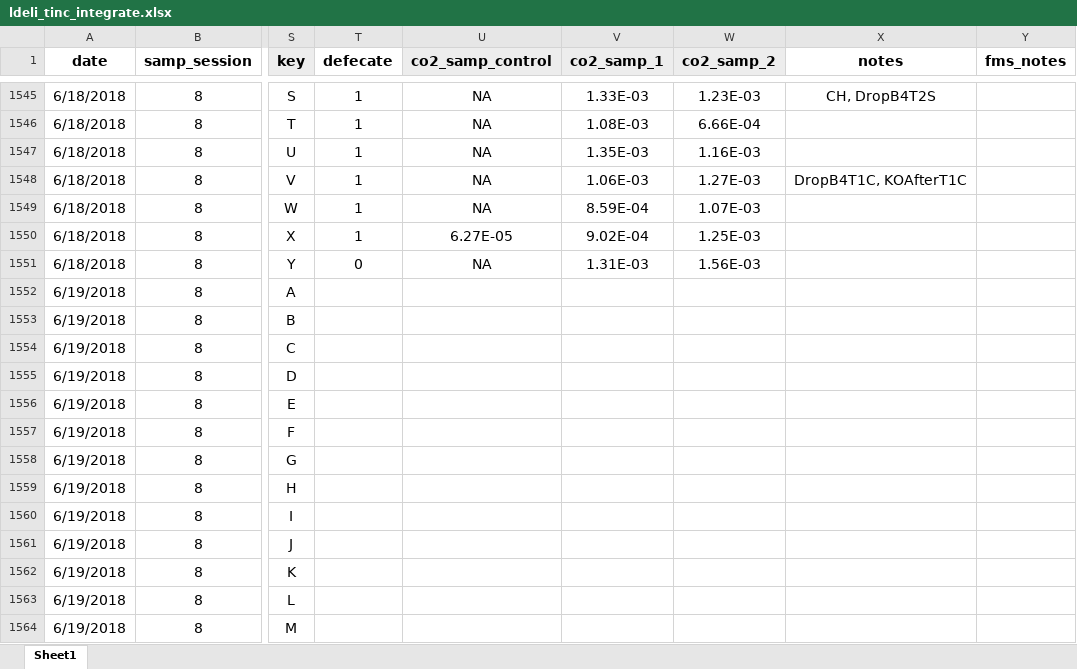
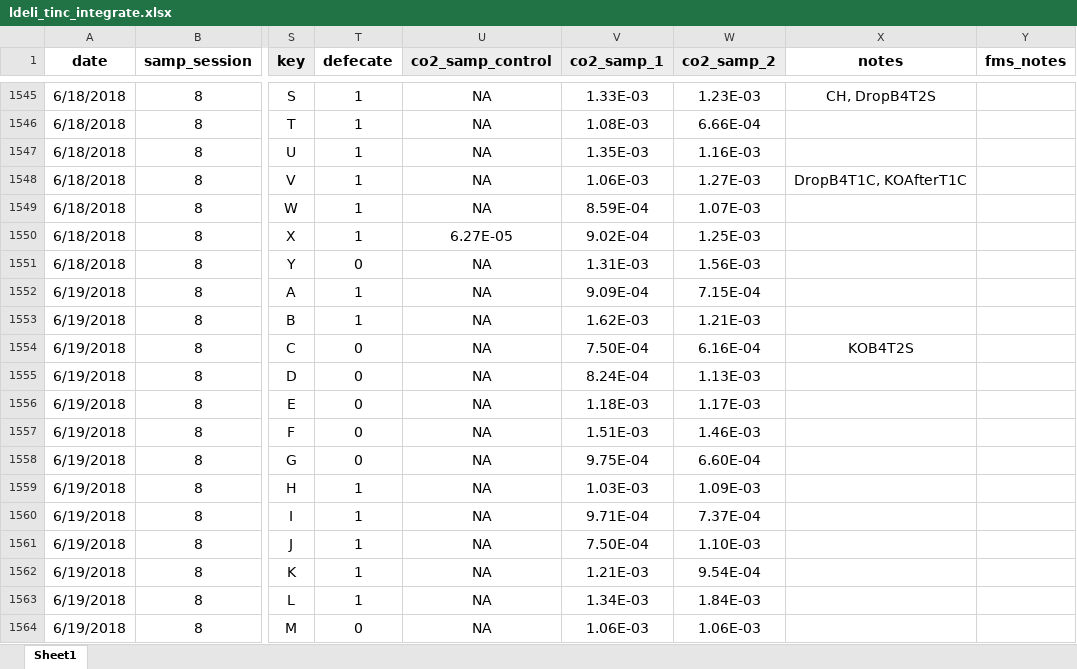
Before and after one commit to daniel1noble/deli_inc_metabTelo, an Excel workbook: data/curve_data/ldeli_tinc_integrate.xlsx, sheet Sheet1, drawn as a sheet; only a part is shown, gaps mark what is left out; values as stored, in another font and other column widths than the file's, no borders; conditional formats not drawn; the diff covers the shown part only; the diff names each change by its address in the sheet, - before the commit and + after, or states it on an @@ line.

Commit message:
B2-D2-20-7-2018 INTEGRATION DONE

```diff
--- a/data/curve_data/ldeli_tinc_integrate.xlsx (sheet Sheet1)
+++ b/data/curve_data/ldeli_tinc_integrate.xlsx (sheet Sheet1)
-T1552:T1553 (defecate): (empty)
+T1552:T1553 (defecate): 1
-U1552:U1564 (co2_samp_control): (empty)
+U1552:U1564 (co2_samp_control): NA
-V1552 (co2_samp_1): (empty)
+V1552 (co2_samp_1): 9.09E-04
-W1552 (co2_samp_2): (empty)
+W1552 (co2_samp_2): 7.15E-04
-V1553 (co2_samp_1): (empty)
+V1553 (co2_samp_1): 1.62E-03
-W1553 (co2_samp_2): (empty)
+W1553 (co2_samp_2): 1.21E-03
-T1554:T1558 (defecate): (empty)
+T1554:T1558 (defecate): 0
-V1554 (co2_samp_1): (empty)
+V1554 (co2_samp_1): 7.50E-04
-W1554 (co2_samp_2): (empty)
+W1554 (co2_samp_2): 6.16E-04
-X1554 (notes): (empty)
+X1554 (notes): KOB4T2S
-V1555 (co2_samp_1): (empty)
+V1555 (co2_samp_1): 8.24E-04
-W1555 (co2_samp_2): (empty)
+W1555 (co2_samp_2): 1.13E-03
-V1556 (co2_samp_1): (empty)
+V1556 (co2_samp_1): 1.18E-03
-W1556 (co2_samp_2): (empty)
+W1556 (co2_samp_2): 1.17E-03
-V1557 (co2_samp_1): (empty)
+V1557 (co2_samp_1): 1.51E-03
-W1557 (co2_samp_2): (empty)
+W1557 (co2_samp_2): 1.46E-03
-V1558 (co2_samp_1): (empty)
+V1558 (co2_samp_1): 9.75E-04
-W1558 (co2_samp_2): (empty)
+W1558 (co2_samp_2): 6.60E-04
-T1559:T1563 (defecate): (empty)
+T1559:T1563 (defecate): 1
-V1559 (co2_samp_1): (empty)
+V1559 (co2_samp_1): 1.03E-03
-W1559 (co2_samp_2): (empty)
+W1559 (co2_samp_2): 1.09E-03
-V1560 (co2_samp_1): (empty)
+V1560 (co2_samp_1): 9.71E-04
-W1560 (co2_samp_2): (empty)
+W1560 (co2_samp_2): 7.37E-04
-V1561 (co2_samp_1): (empty)
+V1561 (co2_samp_1): 7.50E-04
-W1561 (co2_samp_2): (empty)
+W1561 (co2_samp_2): 1.10E-03
-V1562 (co2_samp_1): (empty)
+V1562 (co2_samp_1): 1.21E-03
-W1562 (co2_samp_2): (empty)
+W1562 (co2_samp_2): 9.54E-04
-V1563 (co2_samp_1): (empty)
+V1563 (co2_samp_1): 1.34E-03
-W1563 (co2_samp_2): (empty)
+W1563 (co2_samp_2): 1.84E-03
-T1564 (defecate): (empty)
+T1564 (defecate): 0
-V1564 (co2_samp_1): (empty)
+V1564 (co2_samp_1): 1.06E-03
-W1564 (co2_samp_2): (empty)
+W1564 (co2_samp_2): 1.06E-03
```
Also changed, not shown: 153 edited cells elsewhere in this sheet.
